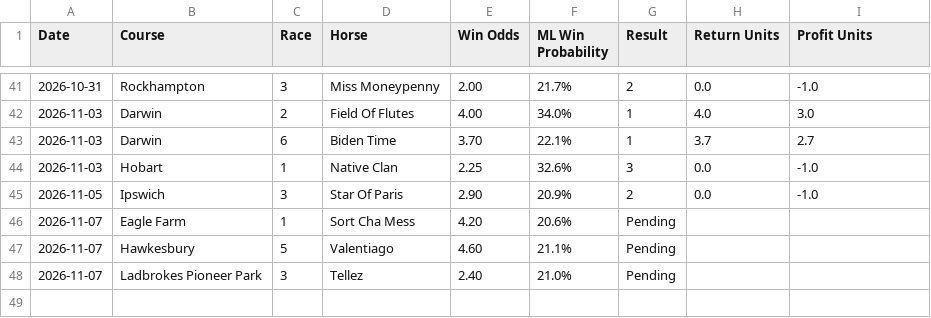
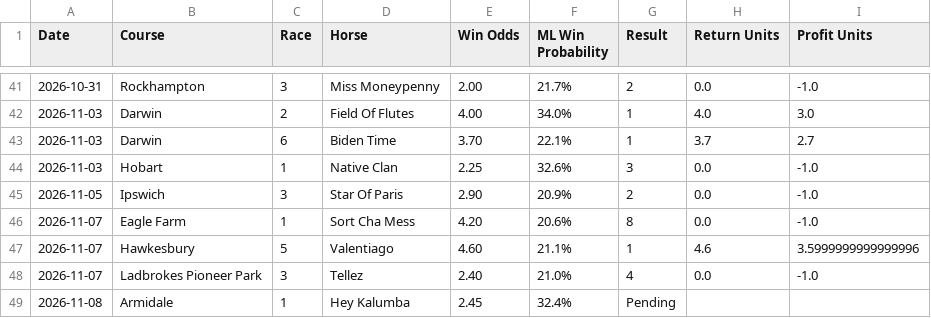
Before and after one commit to puntingiq/puntingiq-site, a CSV file: reports/latest/founders_premium_live_results.csv, drawn as a sheet; only a part is shown, gaps mark what is left out.

```diff
--- a/reports/latest/founders_premium_live_results.csv
+++ b/reports/latest/founders_premium_live_results.csv
@@ -45,4 +45,5 @@ Date,Course,Race,Horse,Win Odds,ML Win Probability,Result,Return Units,Profit Un
 2026-11-05,Ipswich,3,Star Of Paris,2.90,20.9%,2,0.0,-1.0
-2026-11-07,Eagle Farm,1,Sort Cha Mess,4.20,20.6%,Pending,,
-2026-11-07,Hawkesbury,5,Valentiago,4.60,21.1%,Pending,,
-2026-11-07,Ladbrokes Pioneer Park,3,Tellez,2.40,21.0%,Pending,,
+2026-11-07,Eagle Farm,1,Sort Cha Mess,4.20,20.6%,8,0.0,-1.0
+2026-11-07,Hawkesbury,5,Valentiago,4.60,21.1%,1,4.6,3.5999999999999996
+2026-11-07,Ladbrokes Pioneer Park,3,Tellez,2.40,21.0%,4,0.0,-1.0
+2026-11-08,Armidale,1,Hey Kalumba,2.45,32.4%,Pending,,
```
Also changed, not shown: reports/latest/best_bets_live_results.csv, reports/latest/system_bets_live_results.csv, 26 other files.
